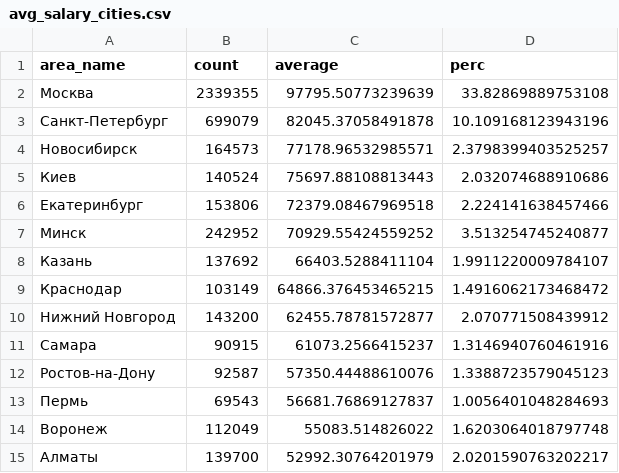
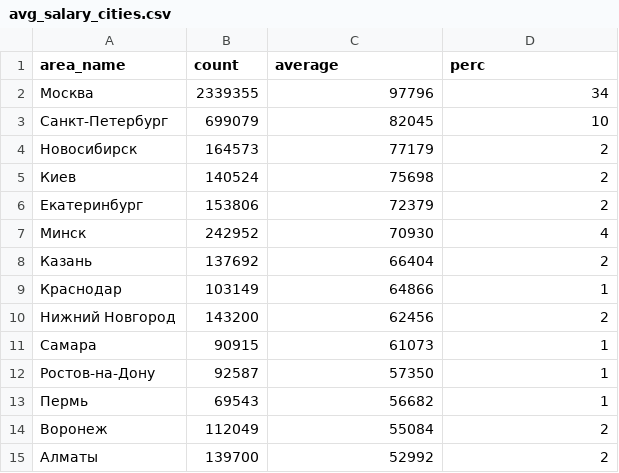
Before and after one commit to men4ikyura/django-proj-vacacancies, a CSV file: scriptsData/generalStatistics/avg_salary_cities.csv, drawn as a sheet.

```diff
--- a/scriptsData/generalStatistics/avg_salary_cities.csv
+++ b/scriptsData/generalStatistics/avg_salary_cities.csv
@@ -1,15 +1,15 @@
 area_name,count,average,perc
-Москва,2339355,97795.50773239639,33.82869889753108
-Санкт-Петербург,699079,82045.37058491878,10.109168123943196
-Новосибирск,164573,77178.96532985571,2.3798399403525257
-Киев,140524,75697.88108813443,2.032074688910686
-Екатеринбург,153806,72379.08467969518,2.224141638457466
-Минск,242952,70929.55424559252,3.513254745240877
-Казань,137692,66403.5288411104,1.9911220009784107
-Краснодар,103149,64866.376453465215,1.4916062173468472
-Нижний Новгород,143200,62455.78781572877,2.070771508439912
-Самара,90915,61073.2566415237,1.3146940760461916
-Ростов-на-Дону,92587,57350.44488610076,1.3388723579045123
-Пермь,69543,56681.76869127837,1.0056401048284693
-Воронеж,112049,55083.514826022,1.6203064018797748
-Алматы,139700,52992.30764201979,2.0201590763202217
+Москва,2339355,97796,34
+Санкт-Петербург,699079,82045,10
+Новосибирск,164573,77179,2
+Киев,140524,75698,2
+Екатеринбург,153806,72379,2
+Минск,242952,70930,4
+Казань,137692,66404,2
+Краснодар,103149,64866,1
+Нижний Новгород,143200,62456,2
+Самара,90915,61073,1
+Ростов-на-Дону,92587,57350,1
+Пермь,69543,56682,1
+Воронеж,112049,55084,2
+Алматы,139700,52992,2
```
Also changed, not shown: 25 other files.
